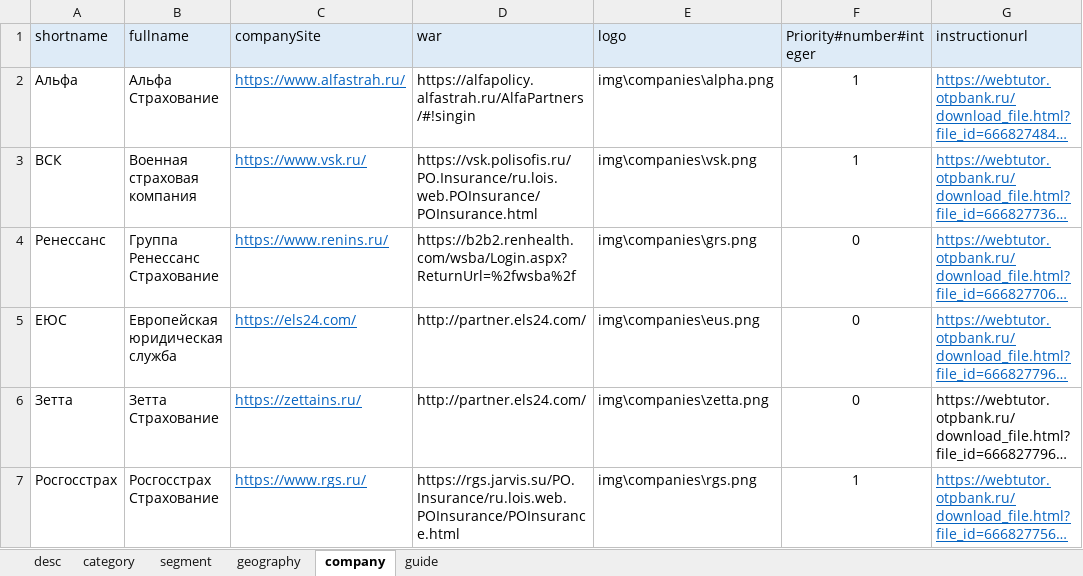
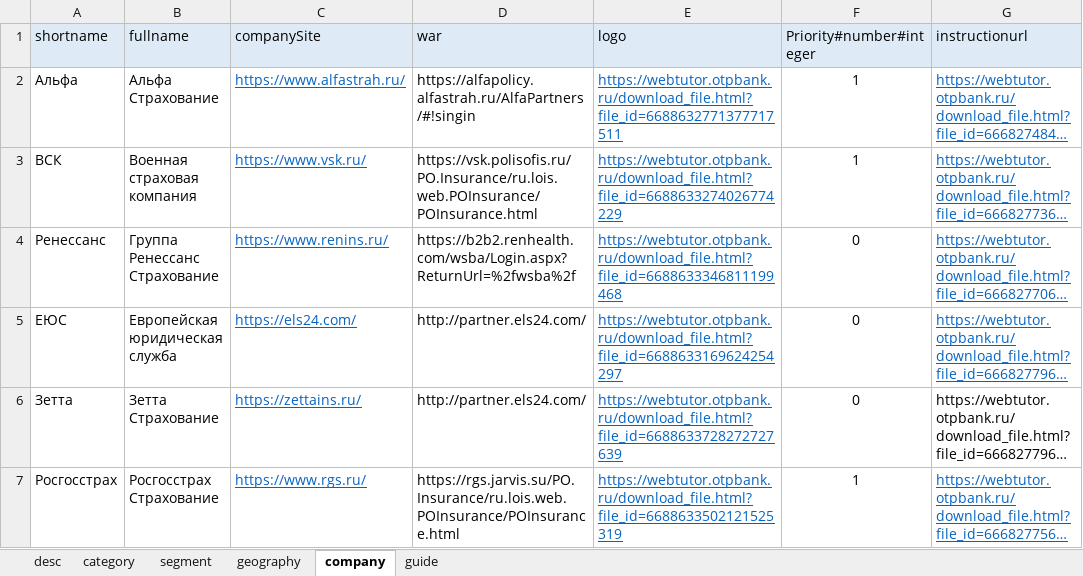
Before and after one commit to GuardCat/ProductPlayer, an Excel workbook: productsbase1.xlsx, sheet company, drawn as a sheet; long unchanged cells end in …; values as stored, in another font and other column widths than the file's, no borders; the diff names each change by its address in the sheet, - before the commit and + after, or states it on an @@ line.

```diff
--- a/productsbase1.xlsx (sheet company)
+++ b/productsbase1.xlsx (sheet company)
-E2 (logo): img\companies\alpha.png
+E2 (logo): https://webtutor.otpbank.ru/download_file.html?file_id=6688632771377717511
@@ E2:E7 underline: off → on, text colour: black → #0563C1 @@
-E3 (logo): img\companies\vsk.png
+E3 (logo): https://webtutor.otpbank.ru/download_file.html?file_id=6688633274026774229
-E4 (logo): img\companies\grs.png
+E4 (logo): https://webtutor.otpbank.ru/download_file.html?file_id=6688633346811199468
-E5 (logo): img\companies\eus.png
+E5 (logo): https://webtutor.otpbank.ru/download_file.html?file_id=6688633169624254297
-E6 (logo): img\companies\zetta.png
+E6 (logo): https://webtutor.otpbank.ru/download_file.html?file_id=6688633728272727639
-E7 (logo): img\companies\rgs.png
+E7 (logo): https://webtutor.otpbank.ru/download_file.html?file_id=6688633502121525319
```
Also changed, not shown: sheet desc, 4 other files.
